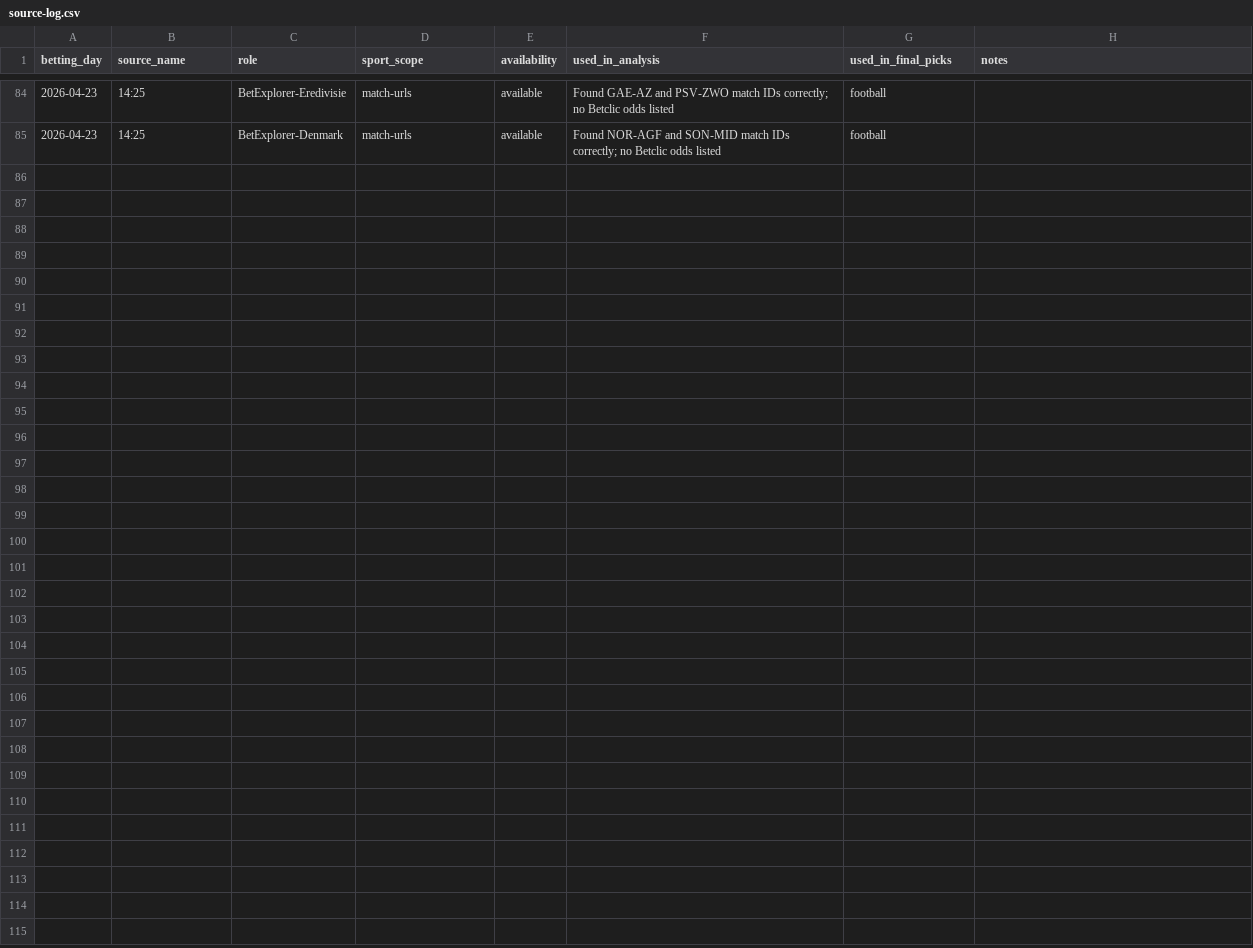
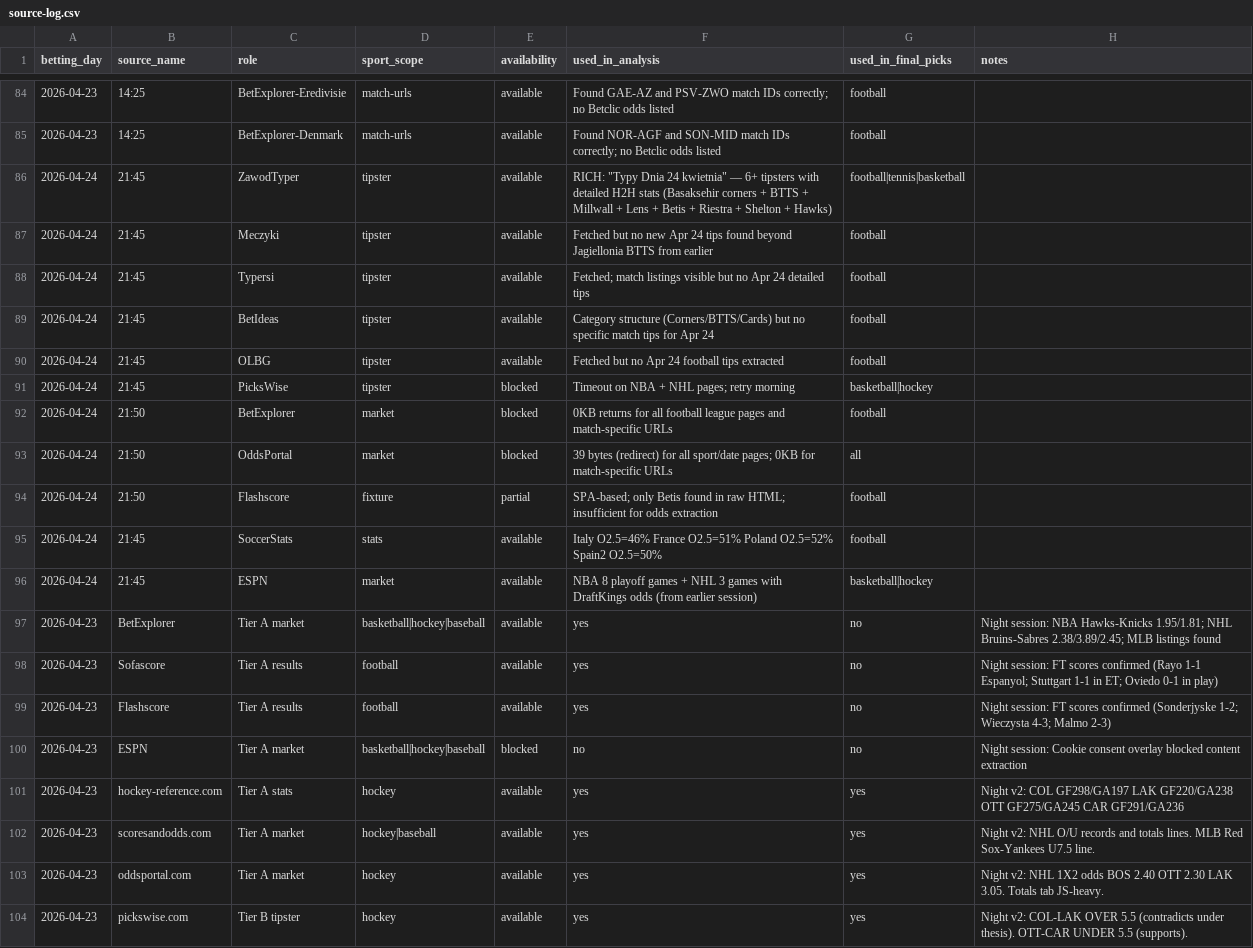
Before and after one commit to Skiru/bet, a CSV file: betting/journal/source-log.csv, drawn as a sheet; only a part is shown, gaps mark what is left out; the diff names each change by its address in the sheet, - before the commit and + after, or states it on an @@ line.

```diff
--- a/betting/journal/source-log.csv
+++ b/betting/journal/source-log.csv
+row 86: 2026-04-24 | 21:45 | ZawodTyper | tipster | available | RICH: "Typy Dnia 24 kwietnia" — 6+ tipsters with detailed H2H stats (Basaksehir corners + BTTS + Millwall + Lens + Betis + Riestra + Shelton + Hawks) | football|tennis|basketball
+row 87: 2026-04-24 | 21:45 | Meczyki | tipster | available | Fetched but no new Apr 24 tips found beyond Jagiellonia BTTS from earlier | football
+row 88: 2026-04-24 | 21:45 | Typersi | tipster | available | Fetched; match listings visible but no Apr 24 detailed tips | football
+row 89: 2026-04-24 | 21:45 | BetIdeas | tipster | available | Category structure (Corners/BTTS/Cards) but no specific match tips for Apr 24 | football
+row 90: 2026-04-24 | 21:45 | OLBG | tipster | available | Fetched but no Apr 24 football tips extracted | football
+row 91: 2026-04-24 | 21:45 | PicksWise | tipster | blocked | Timeout on NBA + NHL pages; retry morning | basketball|hockey
+row 92: 2026-04-24 | 21:50 | BetExplorer | market | blocked | 0KB returns for all football league pages and match-specific URLs | football
+row 93: 2026-04-24 | 21:50 | OddsPortal | market | blocked | 39 bytes (redirect) for all sport/date pages; 0KB for match-specific URLs | all
+row 94: 2026-04-24 | 21:50 | Flashscore | fixture | partial | SPA-based; only Betis found in raw HTML; insufficient for odds extraction | football
+row 95: 2026-04-24 | 21:45 | SoccerStats | stats | available | Italy O2.5=46% France O2.5=51% Poland O2.5=52% Spain2 O2.5=50% | football
+row 96: 2026-04-24 | 21:45 | ESPN | market | available | NBA 8 playoff games + NHL 3 games with DraftKings odds (from earlier session) | basketball|hockey
+row 97: 2026-04-23 | BetExplorer | Tier A market | basketball|hockey|baseball | available | yes | no | Night session: NBA Hawks-Knicks 1.95/1.81; NHL Bruins-Sabres 2.38/3.89/2.45; MLB listings found
+row 98: 2026-04-23 | Sofascore | Tier A results | football | available | yes | no | Night session: FT scores confirmed (Rayo 1-1 Espanyol; Stuttgart 1-1 in ET; Oviedo 0-1 in play)
+row 99: 2026-04-23 | Flashscore | Tier A results | football | available | yes | no | Night session: FT scores confirmed (Sonderjyske 1-2; Wieczysta 4-3; Malmo 2-3)
+row 100: 2026-04-23 | ESPN | Tier A market | basketball|hockey|baseball | blocked | no | no | Night session: Cookie consent overlay blocked content extraction
+row 101: 2026-04-23 | hockey-reference.com | Tier A stats | hockey | available | yes | yes | Night v2: COL GF298/GA197 LAK GF220/GA238 OTT GF275/GA245 CAR GF291/GA236
+row 102: 2026-04-23 | scoresandodds.com | Tier A market | hockey|baseball | available | yes | yes | Night v2: NHL O/U records and totals lines. MLB Red Sox-Yankees U7.5 line.
+row 103: 2026-04-23 | oddsportal.com | Tier A market | hockey | available | yes | yes | Night v2: NHL 1X2 odds BOS 2.40 OTT 2.30 LAK 3.05. Totals tab JS-heavy.
+row 104: 2026-04-23 | pickswise.com | Tier B tipster | hockey | available | yes | yes | Night v2: COL-LAK OVER 5.5 (contradicts under thesis). OTT-CAR UNDER 5.5 (supports).
```
Also changed, not shown: betting/journal/coupons-ledger.csv, betting/journal/picks-ledger.csv, 15 other files.
